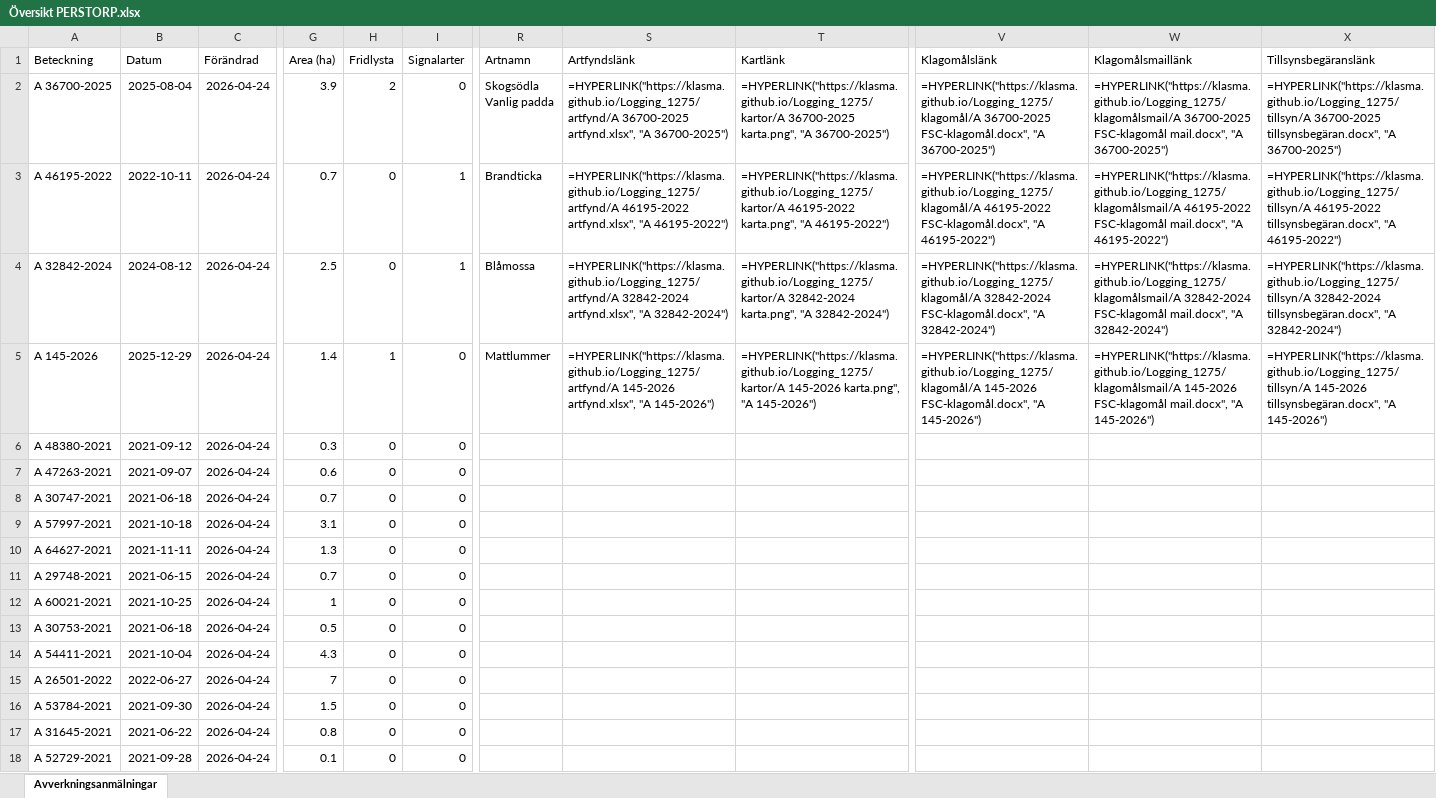
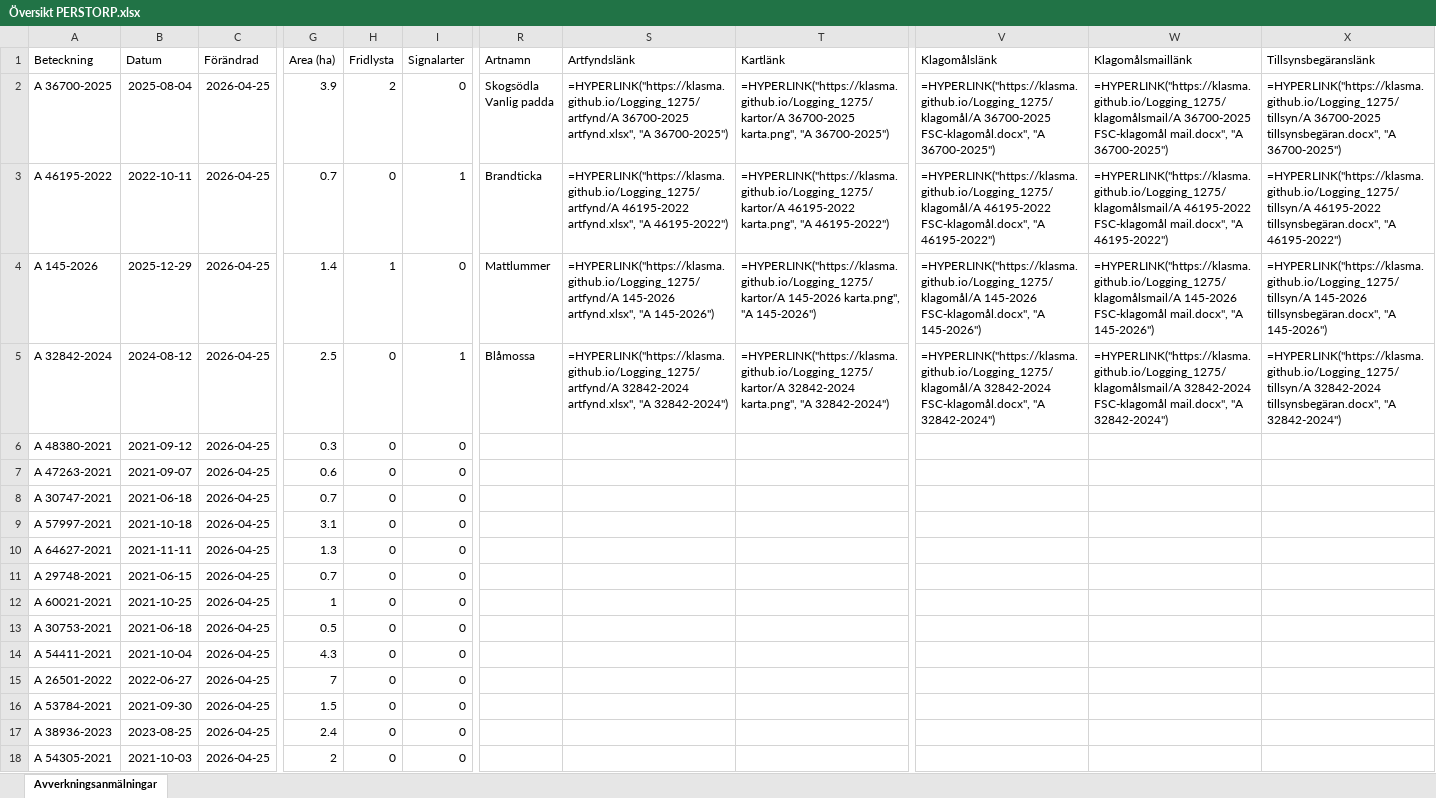
Before and after one commit to klasma/Logging_1275, an Excel workbook: Översikt PERSTORP.xlsx, sheet Avverkningsanmälningar, drawn as a sheet; only a part is shown, gaps mark what is left out; values as stored, in another font and other column widths than the file's, no borders; formulas without a stored value are shown as written; the diff covers the shown part only; the diff names each change by its address in the sheet, - before the commit and + after, or states it on an @@ line.

```diff
--- a/Översikt PERSTORP.xlsx (sheet Avverkningsanmälningar)
+++ b/Översikt PERSTORP.xlsx (sheet Avverkningsanmälningar)
-C2:C18 (Förändrad): 2026-04-24
+C2:C18 (Förändrad): 2026-04-25
-A4 (Beteckning): A 32842-2024
+A4 (Beteckning): A 145-2026
-B4 (Datum): 2024-08-12
+B4 (Datum): 2025-12-29
-G4 (Area (ha)): 2.5
+G4 (Area (ha)): 1.4
-H4 (Fridlysta): 0
+H4 (Fridlysta): 1
-I4 (Signalarter): 1
+I4 (Signalarter): 0
-R4 (Artnamn): Blåmossa
+R4 (Artnamn): Mattlummer
-S4 (Artfyndslänk): =HYPERLINK("https://klasma.github.io/Logging_1275/artfynd/A 32842-2024 artfynd.xlsx", "A 32842-2024")
+S4 (Artfyndslänk): =HYPERLINK("https://klasma.github.io/Logging_1275/artfynd/A 145-2026 artfynd.xlsx", "A 145-2026")
-T4 (Kartlänk): =HYPERLINK("https://klasma.github.io/Logging_1275/kartor/A 32842-2024 karta.png", "A 32842-2024")
+T4 (Kartlänk): =HYPERLINK("https://klasma.github.io/Logging_1275/kartor/A 145-2026 karta.png", "A 145-2026")
-V4 (Klagomålslänk): =HYPERLINK("https://klasma.github.io/Logging_1275/klagomål/A 32842-2024 FSC-klagomål.docx", "A 32842-2024")
+V4 (Klagomålslänk): =HYPERLINK("https://klasma.github.io/Logging_1275/klagomål/A 145-2026 FSC-klagomål.docx", "A 145-2026")
-W4 (Klagomålsmaillänk): =HYPERLINK("https://klasma.github.io/Logging_1275/klagomålsmail/A 32842-2024 FSC-klagomål mail.docx", "A 32842-2024")
+W4 (Klagomålsmaillänk): =HYPERLINK("https://klasma.github.io/Logging_1275/klagomålsmail/A 145-2026 FSC-klagomål mail.docx", "A 145-2026")
-X4 (Tillsynsbegäranslänk): =HYPERLINK("https://klasma.github.io/Logging_1275/tillsyn/A 32842-2024 tillsynsbegäran.docx", "A 32842-2024")
+X4 (Tillsynsbegäranslänk): =HYPERLINK("https://klasma.github.io/Logging_1275/tillsyn/A 145-2026 tillsynsbegäran.docx", "A 145-2026")
-A5 (Beteckning): A 145-2026
+A5 (Beteckning): A 32842-2024
-B5 (Datum): 2025-12-29
+B5 (Datum): 2024-08-12
-G5 (Area (ha)): 1.4
+G5 (Area (ha)): 2.5
-H5 (Fridlysta): 1
+H5 (Fridlysta): 0
-I5 (Signalarter): 0
+I5 (Signalarter): 1
-R5 (Artnamn): Mattlummer
+R5 (Artnamn): Blåmossa
-S5 (Artfyndslänk): =HYPERLINK("https://klasma.github.io/Logging_1275/artfynd/A 145-2026 artfynd.xlsx", "A 145-2026")
+S5 (Artfyndslänk): =HYPERLINK("https://klasma.github.io/Logging_1275/artfynd/A 32842-2024 artfynd.xlsx", "A 32842-2024")
-T5 (Kartlänk): =HYPERLINK("https://klasma.github.io/Logging_1275/kartor/A 145-2026 karta.png", "A 145-2026")
+T5 (Kartlänk): =HYPERLINK("https://klasma.github.io/Logging_1275/kartor/A 32842-2024 karta.png", "A 32842-2024")
-V5 (Klagomålslänk): =HYPERLINK("https://klasma.github.io/Logging_1275/klagomål/A 145-2026 FSC-klagomål.docx", "A 145-2026")
+V5 (Klagomålslänk): =HYPERLINK("https://klasma.github.io/Logging_1275/klagomål/A 32842-2024 FSC-klagomål.docx", "A 32842-2024")
-W5 (Klagomålsmaillänk): =HYPERLINK("https://klasma.github.io/Logging_1275/klagomålsmail/A 145-2026 FSC-klagomål mail.docx", "A 145-2026")
+W5 (Klagomålsmaillänk): =HYPERLINK("https://klasma.github.io/Logging_1275/klagomålsmail/A 32842-2024 FSC-klagomål mail.docx", "A 32842-2024")
-X5 (Tillsynsbegäranslänk): =HYPERLINK("https://klasma.github.io/Logging_1275/tillsyn/A 145-2026 tillsynsbegäran.docx", "A 145-2026")
+X5 (Tillsynsbegäranslänk): =HYPERLINK("https://klasma.github.io/Logging_1275/tillsyn/A 32842-2024 tillsynsbegäran.docx", "A 32842-2024")
-A17 (Beteckning): A 31645-2021
+A17 (Beteckning): A 38936-2023
-B17 (Datum): 2021-06-22
+B17 (Datum): 2023-08-25
-G17 (Area (ha)): 0.8
+G17 (Area (ha)): 2.4
-A18 (Beteckning): A 52729-2021
+A18 (Beteckning): A 54305-2021
-B18 (Datum): 2021-09-28
+B18 (Datum): 2021-10-03
-G18 (Area (ha)): 0.1
+G18 (Area (ha)): 2
```
Also changed, not shown: 453 edited cells elsewhere in this sheet, artfynd/A 145-2026 artfynd.xlsx, artfynd/A 32842-2024 artfynd.xlsx, 19 other files.
